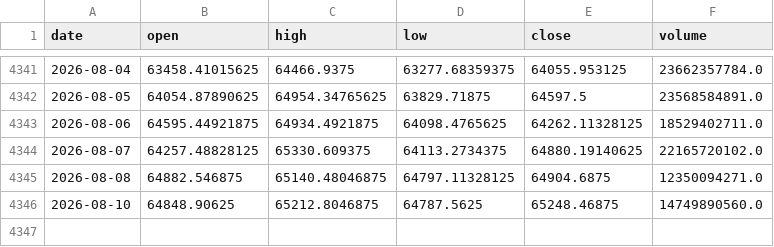
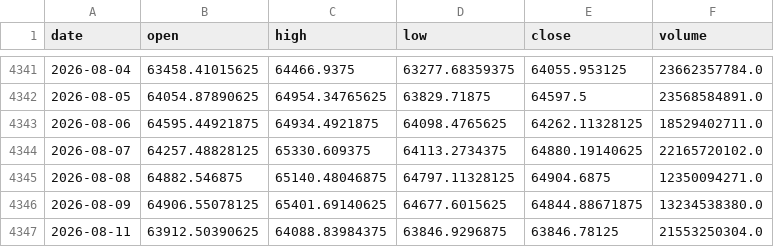
Before and after one commit to amincato/GOLDSTEIN, a CSV file: data/cache/BTC.csv, drawn as a sheet; only a part is shown, gaps mark what is left out; removed rows and columns are numbered as before the commit, all else as after; the diff names each change by its address in the sheet, - before the commit and + after, or states it on an @@ line.

```diff
--- a/data/cache/BTC.csv
+++ b/data/cache/BTC.csv
-row 4346: 2026-08-10 | 64848.90625 | 65212.8046875 | 64787.5625 | 65248.46875 | 14749890560.0
+row 4346: 2026-08-09 | 64906.55078125 | 65401.69140625 | 64677.6015625 | 64844.88671875 | 13234538380.0
+row 4347: 2026-08-11 | 63912.50390625 | 64088.83984375 | 63846.9296875 | 63846.78125 | 21553250304.0
```
Also changed, not shown: data/cache/GLD.csv, data/cache/UGL.csv, 23 other files.
